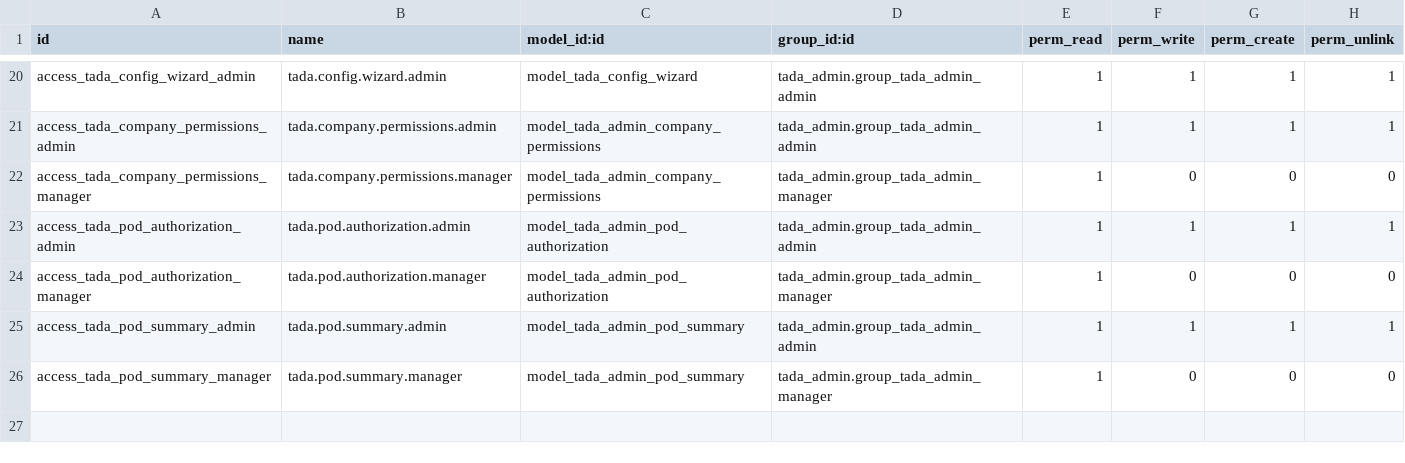
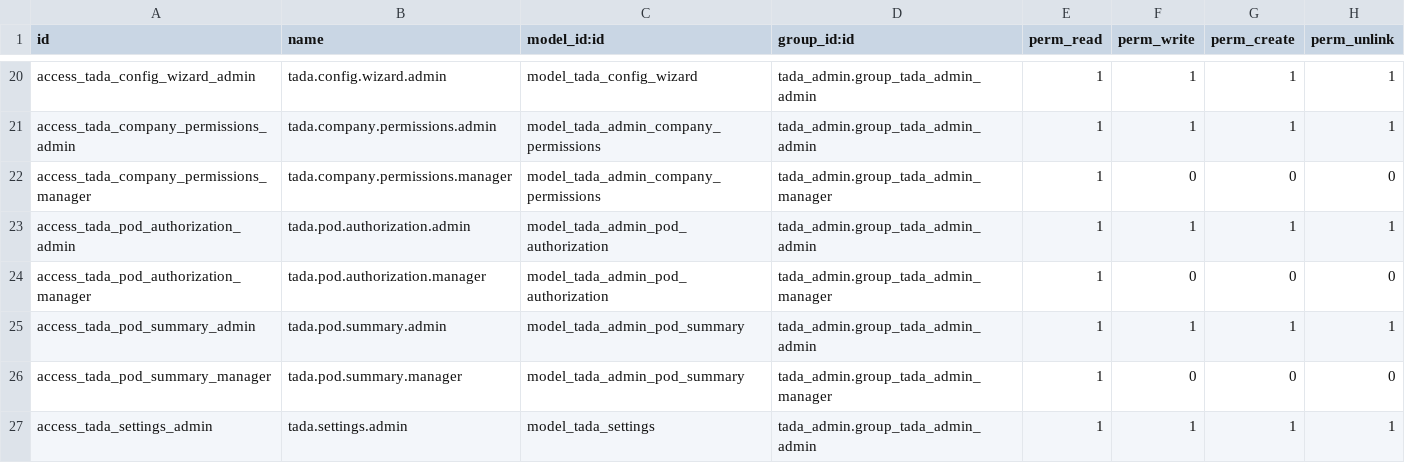
Before and after one commit to spagnoll1andre/novaflow_tada_delivery, a CSV file: tada_admin/security/ir.model.access.csv, drawn as a sheet; only a part is shown, gaps mark what is left out.

```diff
--- a/tada_admin/security/ir.model.access.csv
+++ b/tada_admin/security/ir.model.access.csv
@@ -26 +26,2 @@ access_tada_pod_summary_admin,tada.pod.summary.admin,model_tada_admin_pod_summar
 access_tada_pod_summary_manager,tada.pod.summary.manager,model_tada_admin_pod_summary,tada_admin.group_tada_admin_manager,1,0,0,0
+access_tada_settings_admin,tada.settings.admin,model_tada_settings,tada_admin.group_tada_admin_admin,1,1,1,1
```
Also changed, not shown: 2 other files.
